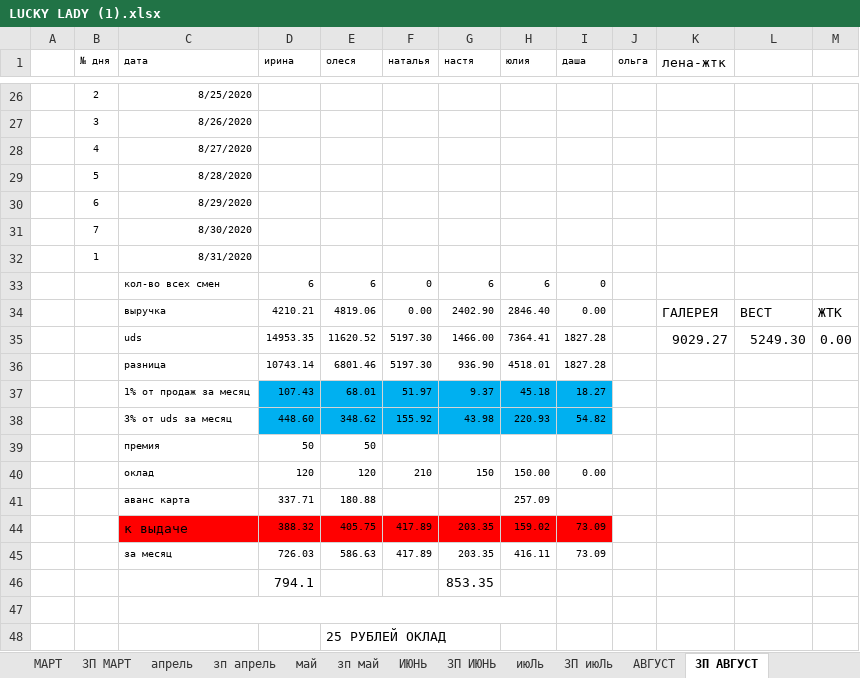
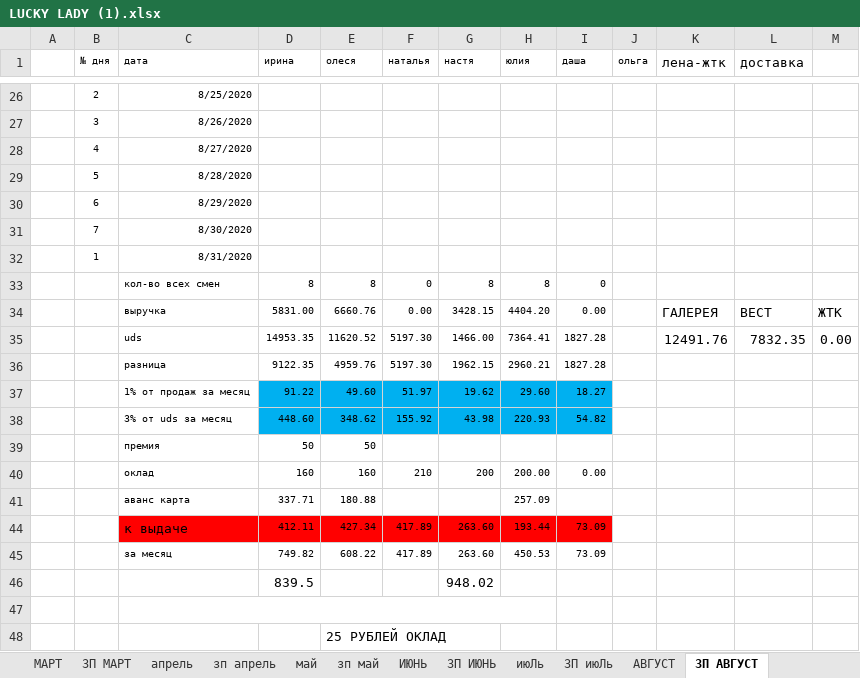
Before and after one commit to vitalusdza/lucky-lady, an Excel workbook: LUCKY LADY (1).xlsx, sheet ЗП АВГУСТ, drawn as a sheet; only a part is shown, gaps mark what is left out; values as stored, in another font and other column widths than the file's, no borders; conditional formats not drawn; removed rows and columns are numbered as before the commit, all else as after; the diff covers the shown part only; the diff names each change by its address in the sheet, - before the commit and + after, or states it on an @@ line.

```diff
--- a/LUCKY LADY (1).xlsx (sheet ЗП АВГУСТ)
+++ b/LUCKY LADY (1).xlsx (sheet ЗП АВГУСТ)
-L1: (empty)
+L1: доставка
-D33 (ирина): 6
+D33 (ирина): 8
-E33 (олеся): 6
+E33 (олеся): 8
-G33 (настя): 6
+G33 (настя): 8
-H33 (юлия): 6
+H33 (юлия): 8
-D34 (ирина): 4210.21
+D34 (ирина): 5831.00
-E34 (олеся): 4819.06
+E34 (олеся): 6660.76
-G34 (настя): 2402.90
+G34 (настя): 3428.15
-H34 (юлия): 2846.40
+H34 (юлия): 4404.20
-K35 (лена-жтк): 9029.27
+K35 (лена-жтк): 12491.76
-L35 (доставка): 5249.30
+L35 (доставка): 7832.35
-D36 (ирина): 10743.14
+D36 (ирина): 9122.35
-E36 (олеся): 6801.46
+E36 (олеся): 4959.76
-G36 (настя): 936.90
+G36 (настя): 1962.15
-H36 (юлия): 4518.01
+H36 (юлия): 2960.21
-D37 (ирина): 107.43
+D37 (ирина): 91.22
-E37 (олеся): 68.01
+E37 (олеся): 49.60
-G37 (настя): 9.37
+G37 (настя): 19.62
-H37 (юлия): 45.18
+H37 (юлия): 29.60
-D40 (ирина): 120
+D40 (ирина): 160
-E40 (олеся): 120
+E40 (олеся): 160
-G40 (настя): 150
+G40 (настя): 200
-H40 (юлия): 150.00
+H40 (юлия): 200.00
-D44 (ирина): 388.32
+D44 (ирина): 412.11
-E44 (олеся): 405.75
+E44 (олеся): 427.34
-G44:G45 (настя): 203.35
+G44:G45 (настя): 263.60
-H44 (юлия): 159.02
+H44 (юлия): 193.44
-D45 (ирина): 726.03
+D45 (ирина): 749.82
-E45 (олеся): 586.63
+E45 (олеся): 608.22
-H45 (юлия): 416.11
+H45 (юлия): 450.53
-row 46:  |  |  | 794.1 |  |  | 853.35
+row 46:  |  |  | 839.5 |  |  | 948.02
```
Also changed, not shown: 10 edited cells elsewhere in this sheet, sheet АВГУСТ, sheet ИЮНЬ, formulas that keep their value, charts or pictures.
